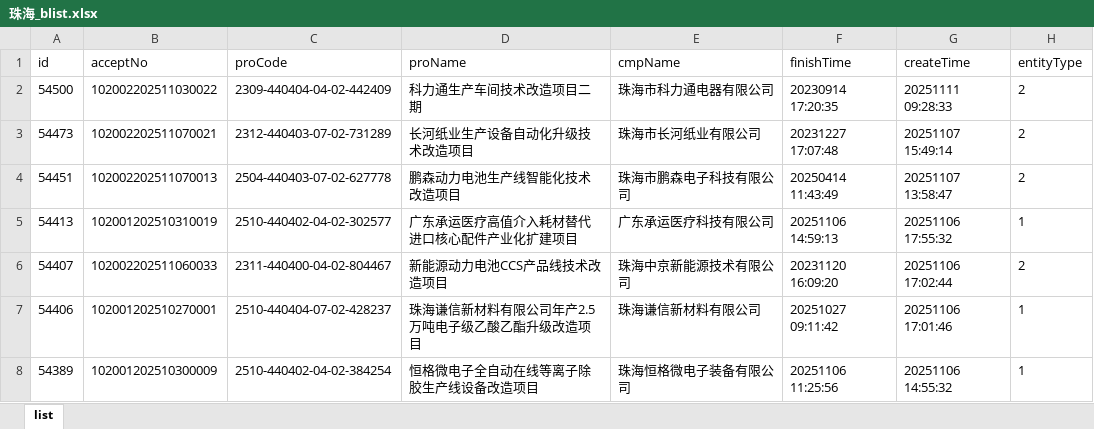
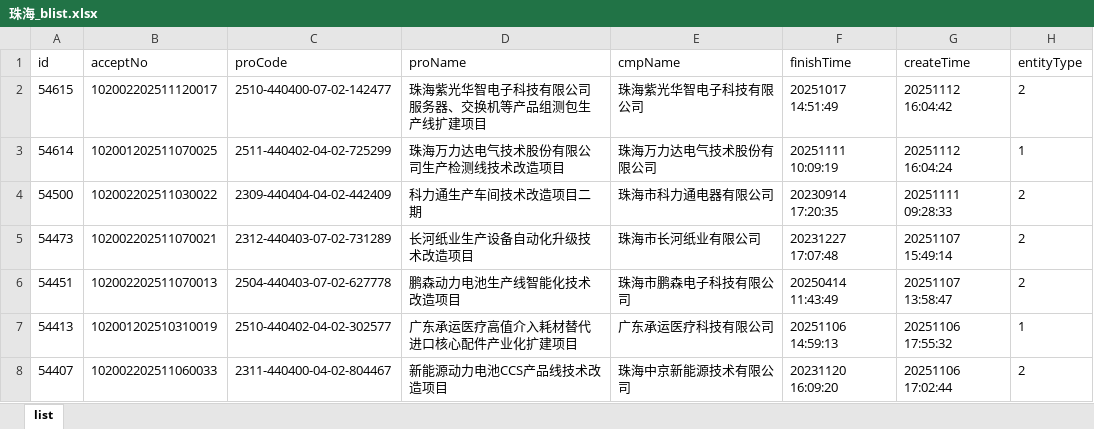
Before and after one commit to goonhope/blist, an Excel workbook: 珠海_blist.xlsx, sheet list, drawn as a sheet; only a part is shown; the shorter side is filled out with more unchanged rows; values as stored, in another font and other column widths than the file's, no borders; the diff names each change by its address in the sheet, - before the commit and + after, or states it on an @@ line.

```diff
--- a/珠海_blist.xlsx (sheet list)
+++ b/珠海_blist.xlsx (sheet list)
+row 2: 54615 | 102002202511120017 | 2510-440400-07-02-142477 | 珠海紫光华智电子科技有限公司服务器、交换机等产品组测包生产线扩建项目 | 珠海紫光华智电子科技有限公司 | 20251017 14:51:49 | 20251112 16:04:42 | 2
+row 3: 54614 | 102001202511070025 | 2511-440402-04-02-725299 | 珠海万力达电气技术股份有限公司生产检测线技术改造项目 | 珠海万力达电气技术股份有限公司 | 20251111 10:09:19 | 20251112 16:04:24 | 1
```
Also changed, not shown: 1 other file.
